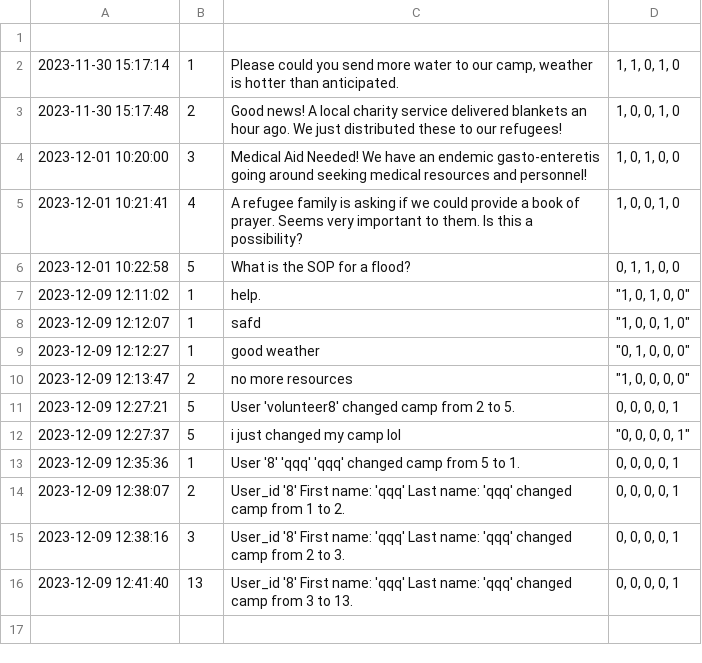
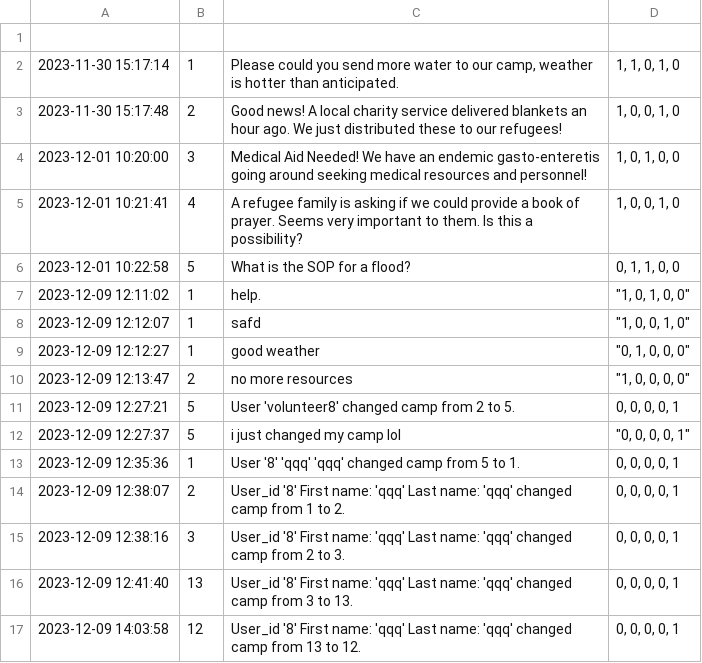
Before and after one commit to Alimauroraa/intro_programming_cw, a CSV file: project into prog/liveupdates.csv, drawn as a sheet.

```diff
--- a/project into prog/liveupdates.csv
+++ b/project into prog/liveupdates.csv
@@ -16 +16,2 @@
 2023-12-09 12:41:40,13,User_id '8' First name: 'qqq' Last name: 'qqq' changed camp from 3 to 13.,"0, 0, 0, 0, 1"
+2023-12-09 14:03:58,12,User_id '8' First name: 'qqq' Last name: 'qqq' changed camp from 13 to 12.,"0, 0, 0, 0, 1"
```
Also changed, not shown: project into prog/camps.csv, project into prog/volunteers_file.csv, 2 other files.
